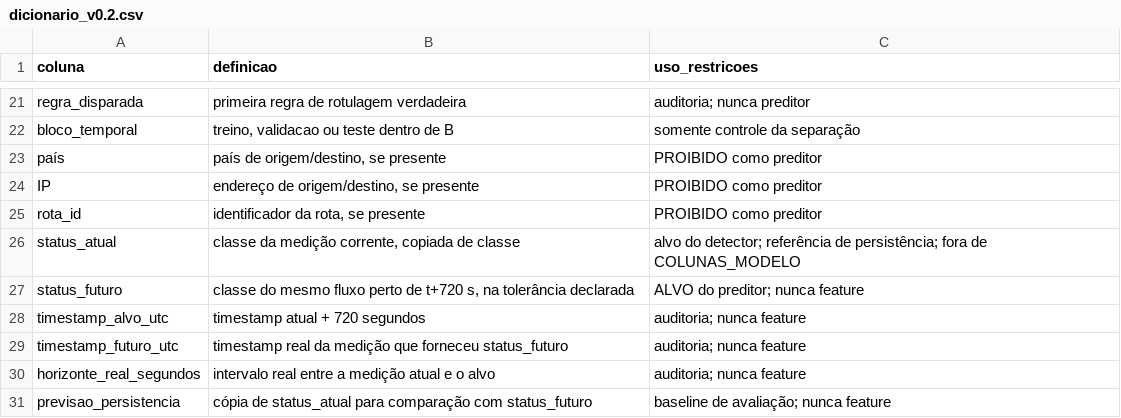
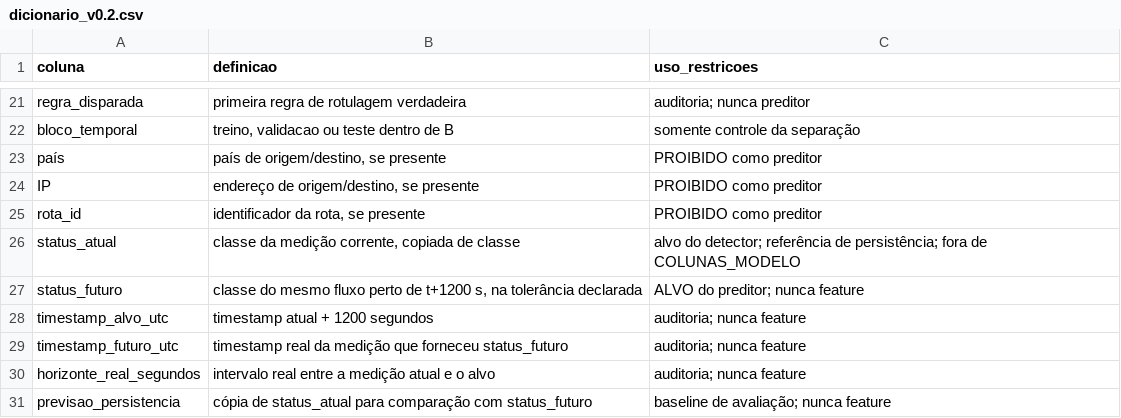
Before and after one commit to RedSwann/sistema-preditivo-de-falhas-em-redes, a CSV file: data/processed/dicionario_v0.2.csv, drawn as a sheet; only a part is shown, gaps mark what is left out.

Commit message:
data: atualiza dados brutos e processados do RIPE Atlas

```diff
--- a/data/processed/dicionario_v0.2.csv
+++ b/data/processed/dicionario_v0.2.csv
@@ -26,4 +26,4 @@ rota_id,"identificador da rota, se presente",PROIBIDO como preditor
 status_atual,"classe da medição corrente, copiada de classe",alvo do detector; referência de persistência; fora de COLUNAS_MODELO
-status_futuro,"classe do mesmo fluxo perto de t+720 s, na tolerância declarada",ALVO do preditor; nunca feature
-timestamp_alvo_utc,timestamp atual + 720 segundos,auditoria; nunca feature
+status_futuro,"classe do mesmo fluxo perto de t+1200 s, na tolerância declarada",ALVO do preditor; nunca feature
+timestamp_alvo_utc,timestamp atual + 1200 segundos,auditoria; nunca feature
 timestamp_futuro_utc,timestamp real da medição que forneceu status_futuro,auditoria; nunca feature
```
Also changed, not shown: data/processed/resumo_horizonte.csv, data/processed/resumo_recorte_temporal.csv, 18 other files.
